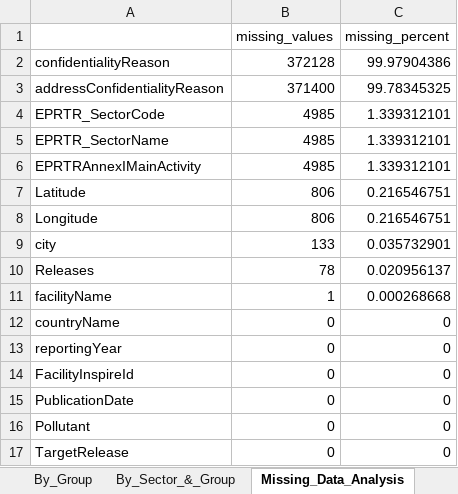
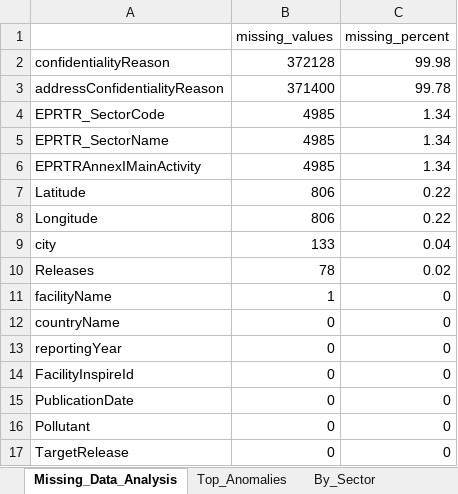
Before and after one commit to konstantinlokotunin/esg-data-sentinel, an Excel workbook: outputs/anomaly_reports.xlsx, sheet Missing_Data_Analysis, drawn as a sheet; values as stored, in another font and other column widths than the file's, no borders; the diff names each change by its address in the sheet, - before the commit and + after, or states it on an @@ line.

Commit message:
Integrate missing data report into Excel output; streamline missing report generation in DataCleaner

```diff
--- a/outputs/anomaly_reports.xlsx (sheet Missing_Data_Analysis)
+++ b/outputs/anomaly_reports.xlsx (sheet Missing_Data_Analysis)
-C2 (missing_percent): 99.97904386
+C2 (missing_percent): 99.98
-C3 (missing_percent): 99.78345325
+C3 (missing_percent): 99.78
-C4:C6 (missing_percent): 1.339312101
+C4:C6 (missing_percent): 1.34
-C7:C8 (missing_percent): 0.216546751
+C7:C8 (missing_percent): 0.22
-C9 (missing_percent): 0.035732901
+C9 (missing_percent): 0.04
-C10 (missing_percent): 0.020956137
+C10 (missing_percent): 0.02
-C11 (missing_percent): 0.000268668
+C11 (missing_percent): 0
```
Also changed, not shown: other sheet tabs, 2 other files.
